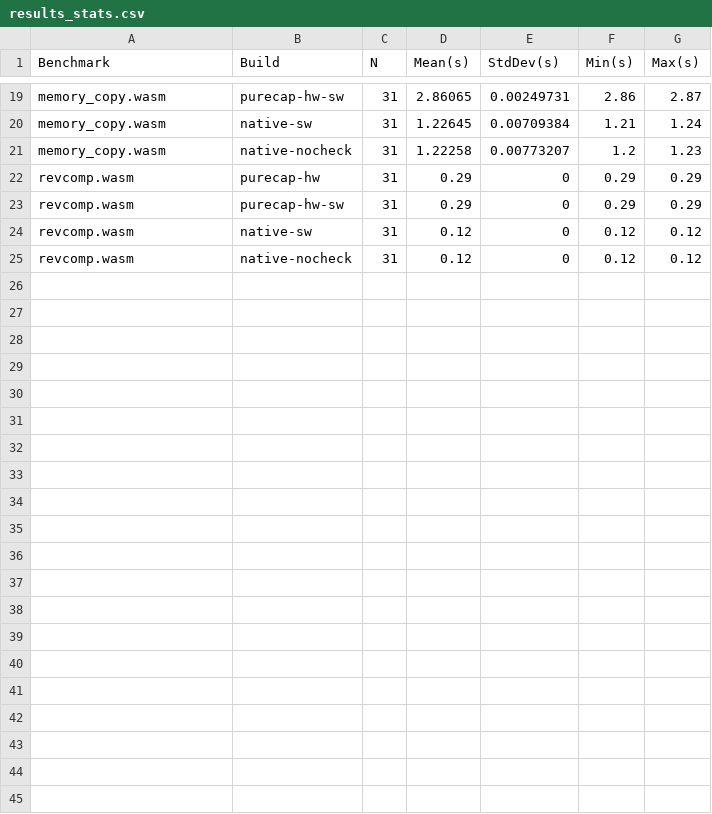
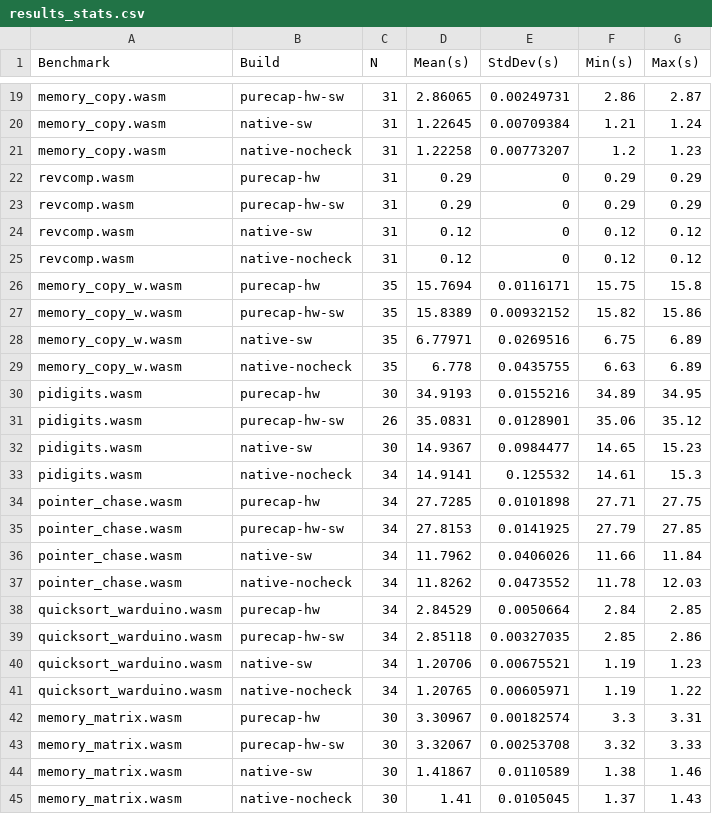
Before and after one commit to glasgowPLI/WARDuino, a CSV file: bcscripts/results_stats.csv, drawn as a sheet; only a part is shown, gaps mark what is left out; the diff names each change by its address in the sheet, - before the commit and + after, or states it on an @@ line.

```diff
--- a/bcscripts/results_stats.csv
+++ b/bcscripts/results_stats.csv
+row 26: memory_copy_w.wasm | purecap-hw | 35 | 15.7694 | 0.0116171 | 15.75 | 15.8
+row 27: memory_copy_w.wasm | purecap-hw-sw | 35 | 15.8389 | 0.00932152 | 15.82 | 15.86
+row 28: memory_copy_w.wasm | native-sw | 35 | 6.77971 | 0.0269516 | 6.75 | 6.89
+row 29: memory_copy_w.wasm | native-nocheck | 35 | 6.778 | 0.0435755 | 6.63 | 6.89
+row 30: pidigits.wasm | purecap-hw | 30 | 34.9193 | 0.0155216 | 34.89 | 34.95
+row 31: pidigits.wasm | purecap-hw-sw | 26 | 35.0831 | 0.0128901 | 35.06 | 35.12
+row 32: pidigits.wasm | native-sw | 30 | 14.9367 | 0.0984477 | 14.65 | 15.23
+row 33: pidigits.wasm | native-nocheck | 34 | 14.9141 | 0.125532 | 14.61 | 15.3
+row 34: pointer_chase.wasm | purecap-hw | 34 | 27.7285 | 0.0101898 | 27.71 | 27.75
+row 35: pointer_chase.wasm | purecap-hw-sw | 34 | 27.8153 | 0.0141925 | 27.79 | 27.85
+row 36: pointer_chase.wasm | native-sw | 34 | 11.7962 | 0.0406026 | 11.66 | 11.84
+row 37: pointer_chase.wasm | native-nocheck | 34 | 11.8262 | 0.0473552 | 11.78 | 12.03
+row 38: quicksort_warduino.wasm | purecap-hw | 34 | 2.84529 | 0.0050664 | 2.84 | 2.85
+row 39: quicksort_warduino.wasm | purecap-hw-sw | 34 | 2.85118 | 0.00327035 | 2.85 | 2.86
+row 40: quicksort_warduino.wasm | native-sw | 34 | 1.20706 | 0.00675521 | 1.19 | 1.23
+row 41: quicksort_warduino.wasm | native-nocheck | 34 | 1.20765 | 0.00605971 | 1.19 | 1.22
+row 42: memory_matrix.wasm | purecap-hw | 30 | 3.30967 | 0.00182574 | 3.3 | 3.31
+row 43: memory_matrix.wasm | purecap-hw-sw | 30 | 3.32067 | 0.00253708 | 3.32 | 3.33
+row 44: memory_matrix.wasm | native-sw | 30 | 1.41867 | 0.0110589 | 1.38 | 1.46
+row 45: memory_matrix.wasm | native-nocheck | 30 | 1.41 | 0.0105045 | 1.37 | 1.43
```
Also changed, not shown: bcscripts/results_matrix.csv, 8 other files.
